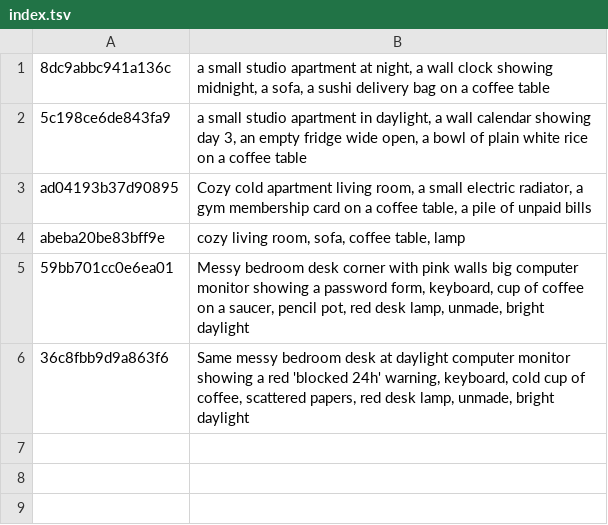
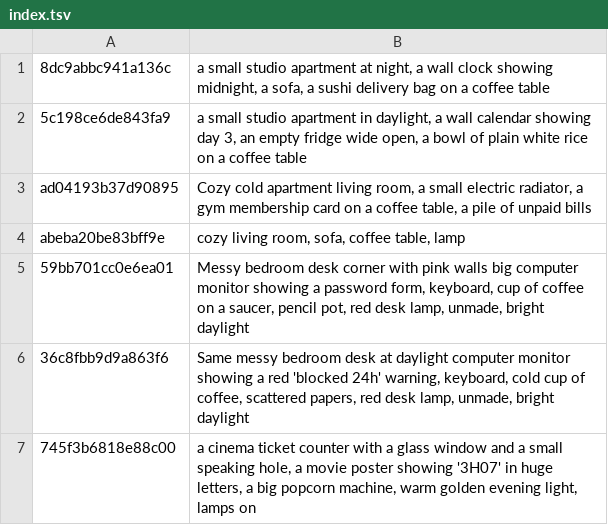
Before and after one commit to tiranno06/jt-auto, a TSV file: decors/index.tsv, drawn as a sheet; the diff names each change by its address in the sheet, - before the commit and + after, or states it on an @@ line.

```diff
--- a/decors/index.tsv
+++ b/decors/index.tsv
+row 7: 745f3b6818e88c00 | a cinema ticket counter with a glass window and a small speaking hole, a movie poster showing '3H07' in huge letters, a big popcorn machine, warm golden evening light, lamps on
```
Also changed, not shown: 7 other files.
